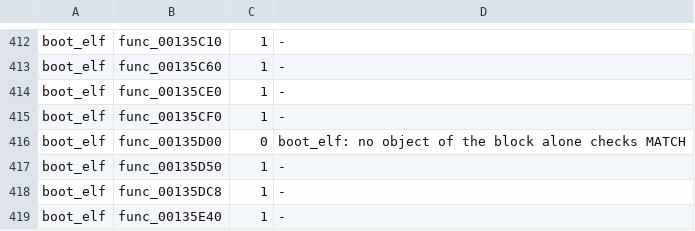
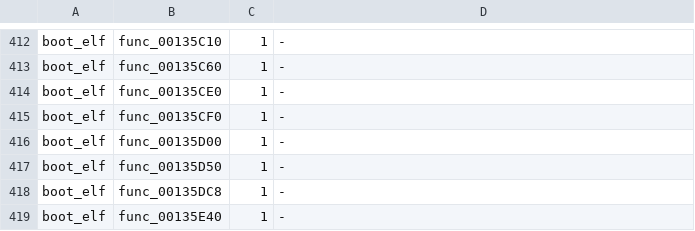
Before and after one commit to OpenRAC/rac3-decomp, a TSV file: config/us/built.tsv, drawn as a sheet; only a part is shown, gaps mark what is left out; the diff covers the shown part only.

Commit message:
chore(us): carry to NTSC-U and refresh the reports
tools/carry_us.sh on box2 (JOBS=40): all 54 NTSC-U programs MATCH. progress.py --write for both versions, tests/check_repository.py passes.

```diff
--- a/config/us/built.tsv
+++ b/config/us/built.tsv
@@ -415,3 +415,3 @@ boot_elf	func_00135CE0	1	-
 boot_elf	func_00135CF0	1	-
-boot_elf	func_00135D00	0	boot_elf: no object of the block alone checks MATCH
+boot_elf	func_00135D00	1	-
 boot_elf	func_00135D50	1	-
```
Also changed, not shown: 1 added row elsewhere in this file, 2 other files.
